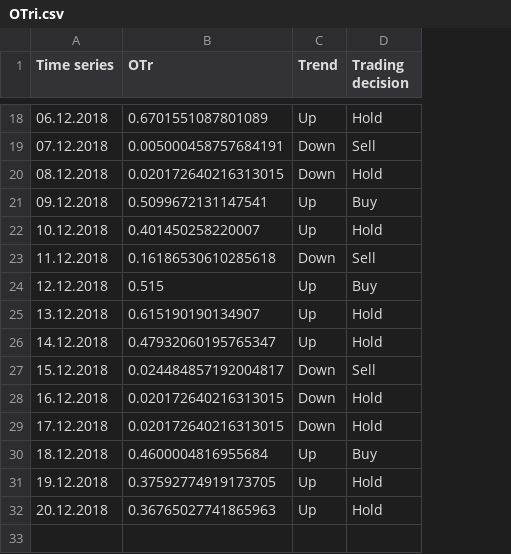
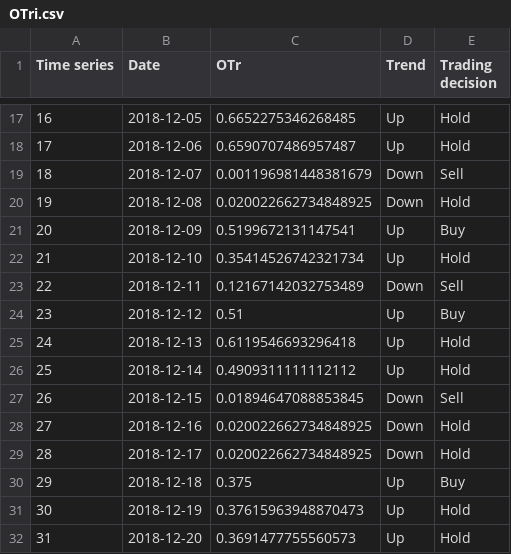
Before and after one commit to JulianaOsi/crypta, a CSV file: OTri.csv, drawn as a sheet; only a part is shown, gaps mark what is left out; removed rows and columns are numbered as before the commit, all else as after; the diff covers the shown part only; the diff names each change by its address in the sheet, - before the commit and + after, or states it on an @@ line.

```diff
--- a/OTri.csv
+++ b/OTri.csv
+column B (Date), row 17: 2018-12-05; rows 19-25: 2018-12-07 | 2018-12-08 | 2018-12-09 | 2018-12-10 | 2018-12-11 | 2018-12-12 | 2018-12-13; rows 27-32: 2018-12-15 | 2018-12-16 | 2018-12-17 | 2018-12-18 | 2018-12-19 | 2018-12-20
-A17 (Time series): 06.12.2018
+A17 (Time series): 16
-C17 (OTr): 0.6701551087801089
+C17 (OTr): 0.6652275346268485
+row 18: 17 | 2018-12-06 | 0.6590707486957487 | Up | Hold
-A19 (Time series): 07.12.2018
+A19 (Time series): 18
-C19 (OTr): 0.005000458757684191
+C19 (OTr): 0.001196981448381679
-A20 (Time series): 08.12.2018
+A20 (Time series): 19
-C20 (OTr): 0.020172640216313015
+C20 (OTr): 0.020022662734848925
-A21 (Time series): 09.12.2018
+A21 (Time series): 20
-C21 (OTr): 0.5099672131147541
+C21 (OTr): 0.5199672131147541
-A22 (Time series): 10.12.2018
+A22 (Time series): 21
-C22 (OTr): 0.401450258220007
+C22 (OTr): 0.35414526742321734
-A23 (Time series): 11.12.2018
+A23 (Time series): 22
-C23 (OTr): 0.16186530610285618
+C23 (OTr): 0.12167142032753489
-A24 (Time series): 12.12.2018
+A24 (Time series): 23
-C24 (OTr): 0.515
+C24 (OTr): 0.51
-row 25: 13.12.2018 | 0.615190190134907 | Up | Hold
-A25 (Time series): 14.12.2018
+A25 (Time series): 24
-C25 (OTr): 0.47932060195765347
+C25 (OTr): 0.6119546693296418
+row 26: 25 | 2018-12-14 | 0.4909311111112112 | Up | Hold
-A27 (Time series): 15.12.2018
+A27 (Time series): 26
-C27 (OTr): 0.024484857192004817
+C27 (OTr): 0.01894647088853845
-A28 (Time series): 16.12.2018
+A28 (Time series): 27
-C28:C29 (OTr): 0.020172640216313015
+C28:C29 (OTr): 0.020022662734848925
-A29 (Time series): 17.12.2018
+A29 (Time series): 28
-A30 (Time series): 18.12.2018
+A30 (Time series): 29
-C30 (OTr): 0.4600004816955684
+C30 (OTr): 0.375
-A31 (Time series): 19.12.2018
+A31 (Time series): 30
-C31 (OTr): 0.37592774919173705
+C31 (OTr): 0.37615963948870473
-A32 (Time series): 20.12.2018
+A32 (Time series): 31
-C32 (OTr): 0.36765027741865963
+C32 (OTr): 0.3691477755560573
```
Also changed, not shown: 4 added rows, 5 removed rows and 22 edited cells elsewhere in this file, data.csv, indicators.csv, 1 other file.
